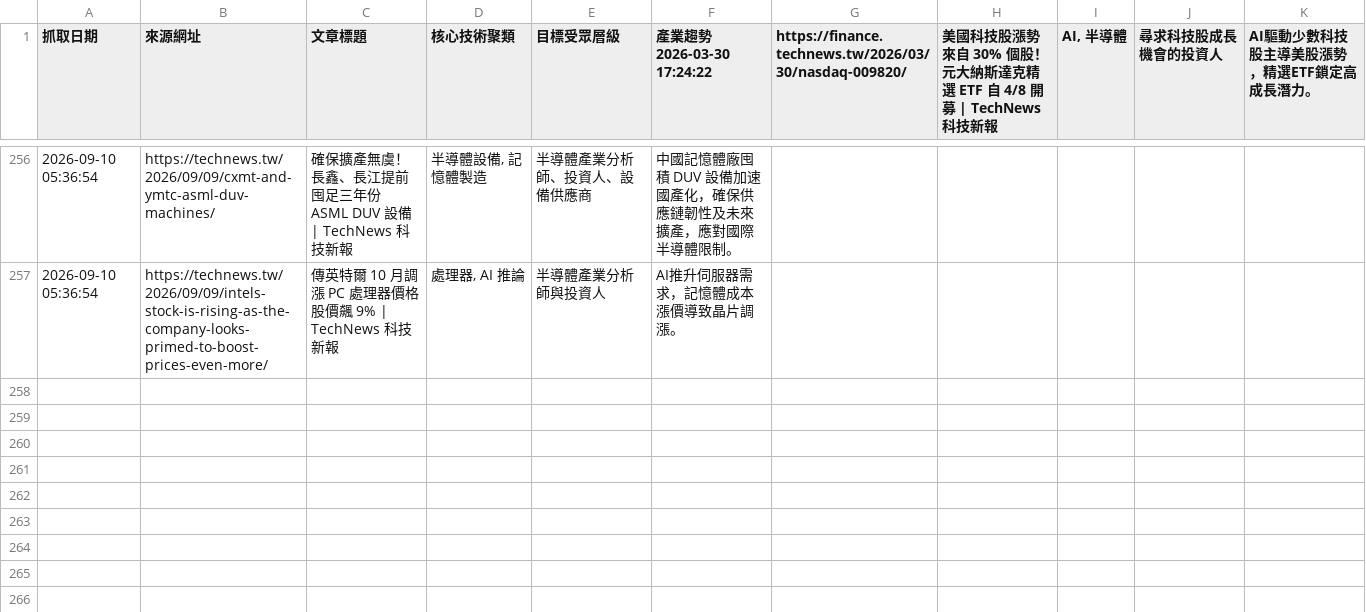
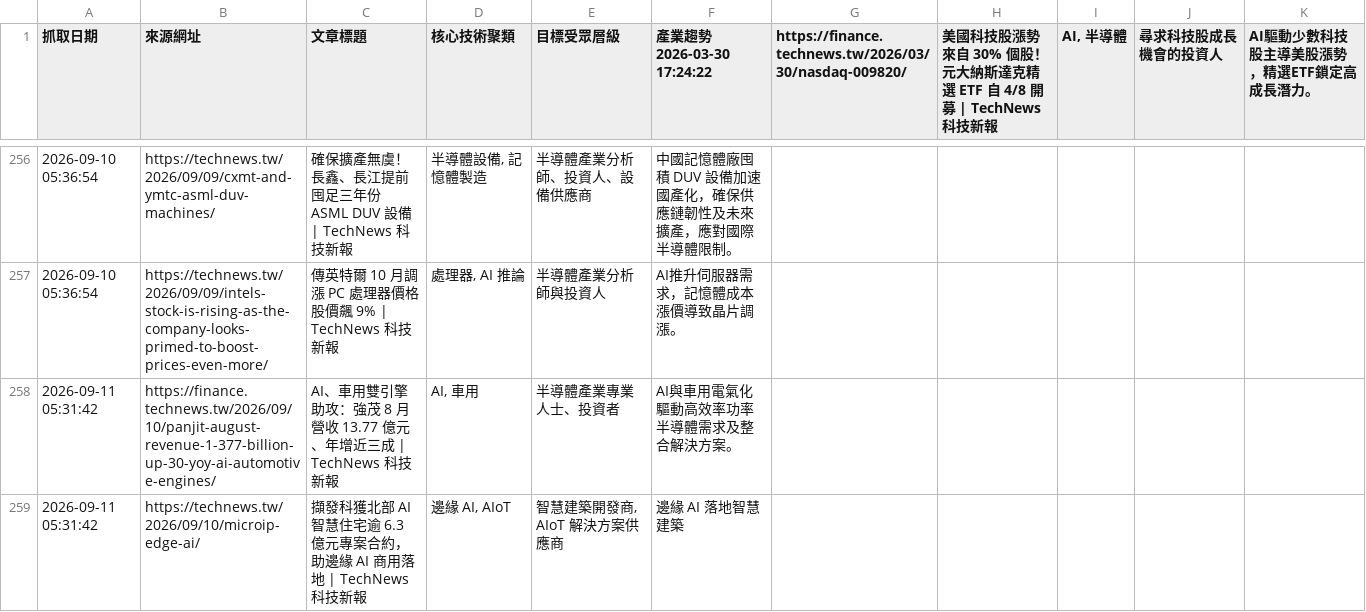
Before and after one commit to SEMITWmkt/SEMI-SEO-GEO, a CSV file: semi_market_data.csv, drawn as a sheet; only a part is shown, gaps mark what is left out.

```diff
--- a/semi_market_data.csv
+++ b/semi_market_data.csv
@@ -257 +257,3 @@
 2026-09-10 05:36:54,https://technews.tw/2026/09/09/intels-stock-is-rising-as-the-company-looks-primed-to-boost-prices-even-more/,傳英特爾 10 月調漲 PC 處理器價格  股價飆 9% | TechNews 科技新報,"處理器, AI 推論",半導體產業分析師與投資人,AI推升伺服器需求，記憶體成本漲價導致晶片調漲。
+2026-09-11 05:31:42,https://finance.technews.tw/2026/09/10/panjit-august-revenue-1-377-billion-up-30-yoy-ai-automotive-engines/,AI、車用雙引擎助攻：強茂 8 月營收 13.77 億元、年增近三成 | TechNews 科技新報,"AI, 車用",半導體產業專業人士、投資者,AI與車用電氣化驅動高效率功率半導體需求及整合解決方案。
+2026-09-11 05:31:42,https://technews.tw/2026/09/10/microip-edge-ai/,擷發科獲北部 AI 智慧住宅逾 6.3 億元專案合約，助邊緣 AI 商用落地 | TechNews 科技新報,"邊緣 AI, AIoT","智慧建築開發商, AIoT 解決方案供應商",邊緣 AI 落地智慧建築
```
